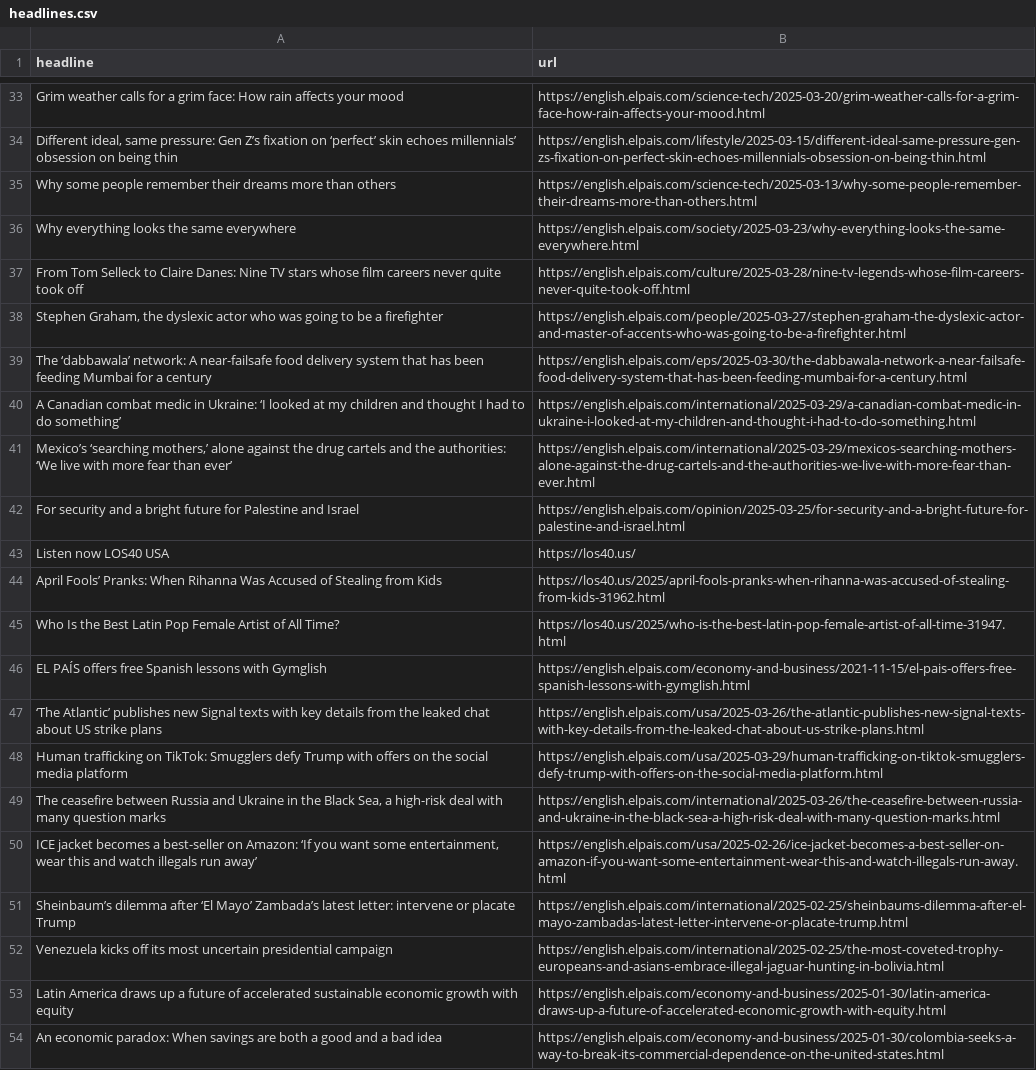
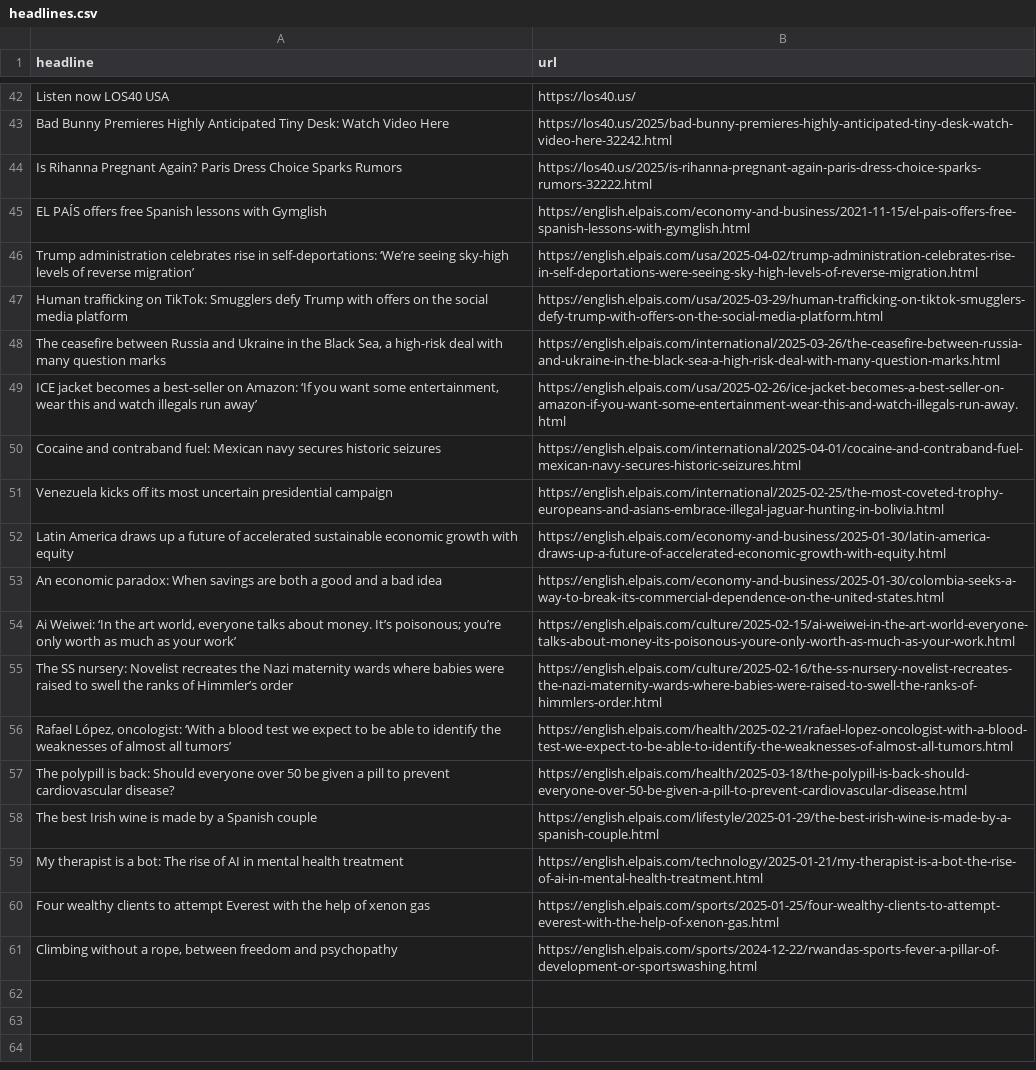
Before and after one commit to dafnikaravola/soma-s-autoscrapper, a CSV file: headlines.csv, drawn as a sheet; only a part is shown, gaps mark what is left out; the shorter side is filled out with more unchanged rows; removed rows and columns are numbered as before the commit, all else as after; the diff covers the shown part only; the diff names each change by its address in the sheet, - before the commit and + after, or states it on an @@ line.

```diff
--- a/headlines.csv
+++ b/headlines.csv
-row 33: Grim weather calls for a grim face: How rain affects your mood | https://english.elpais.com/science-tech/2025-03-20/grim-weather-calls-for-a-grim-face-how-rain-affects-your-mood.html
-row 35: Why some people remember their dreams more than others | https://english.elpais.com/science-tech/2025-03-13/why-some-people-remember-their-dreams-more-than-others.html
-row 36: Why everything looks the same everywhere | https://english.elpais.com/society/2025-03-23/why-everything-looks-the-same-everywhere.html
-row 38: Stephen Graham, the dyslexic actor who was going to be a firefighter | https://english.elpais.com/people/2025-03-27/stephen-graham-the-dyslexic-actor-and-master-of-accents-who-was-going-to-be-a-firefighter.html
@@ row 39 moved to row 38: The ‘dabbawala’ network: A near-failsafe… @@
-row 40: A Canadian combat medic in Ukraine: ‘I looked at my children and thought I had to do something’ | https://english.elpais.com/international/2025-03-29/a-canadian-combat-medic-in-ukraine-i-looked-at-my-children-and-thought-i-had-to-do-something.html
-row 41: Mexico’s ‘searching mothers,’ alone against the drug cartels and the authorities: ‘We live with more fear than ever’ | https://english.elpais.com/international/2025-03-29/mexicos-searching-mothers-alone-against-the-drug-cartels-and-the-authorities-we-live-with-more-fear-than-ever.html
-row 42: For security and a bright future for Palestine and Israel | https://english.elpais.com/opinion/2025-03-25/for-security-and-a-bright-future-for-palestine-and-israel.html
-row 44: April Fools’ Pranks: When Rihanna Was Accused of Stealing from Kids | https://los40.us/2025/april-fools-pranks-when-rihanna-was-accused-of-stealing-from-kids-31962.html
-row 45: Who Is the Best Latin Pop Female Artist of All Time? | https://los40.us/2025/who-is-the-best-latin-pop-female-artist-of-all-time-31947.html
+row 43: Bad Bunny Premieres Highly Anticipated Tiny Desk: Watch Video Here | https://los40.us/2025/bad-bunny-premieres-highly-anticipated-tiny-desk-watch-video-here-32242.html
+row 44: Is Rihanna Pregnant Again? Paris Dress Choice Sparks Rumors | https://los40.us/2025/is-rihanna-pregnant-again-paris-dress-choice-sparks-rumors-32222.html
-row 47: ‘The Atlantic’ publishes new Signal texts with key details from the leaked chat about US strike plans | https://english.elpais.com/usa/2025-03-26/the-atlantic-publishes-new-signal-texts-with-key-details-from-the-leaked-chat-about-us-strike-plans.html
+row 46: Trump administration celebrates rise in self-deportations: ‘We’re seeing sky-high levels of reverse migration’ | https://english.elpais.com/usa/2025-04-02/trump-administration-celebrates-rise-in-self-deportations-were-seeing-sky-high-levels-of-reverse-migration.html
-row 51: Sheinbaum’s dilemma after ‘El Mayo’ Zambada’s latest letter: intervene or placate Trump | https://english.elpais.com/international/2025-02-25/sheinbaums-dilemma-after-el-mayo-zambadas-latest-letter-intervene-or-placate-trump.html
+row 50: Cocaine and contraband fuel: Mexican navy secures historic seizures | https://english.elpais.com/international/2025-04-01/cocaine-and-contraband-fuel-mexican-navy-secures-historic-seizures.html
```
Also changed, not shown: 30 added rows, 24 removed rows, 3 moved rows and 1 edited cell elsewhere in this file.
